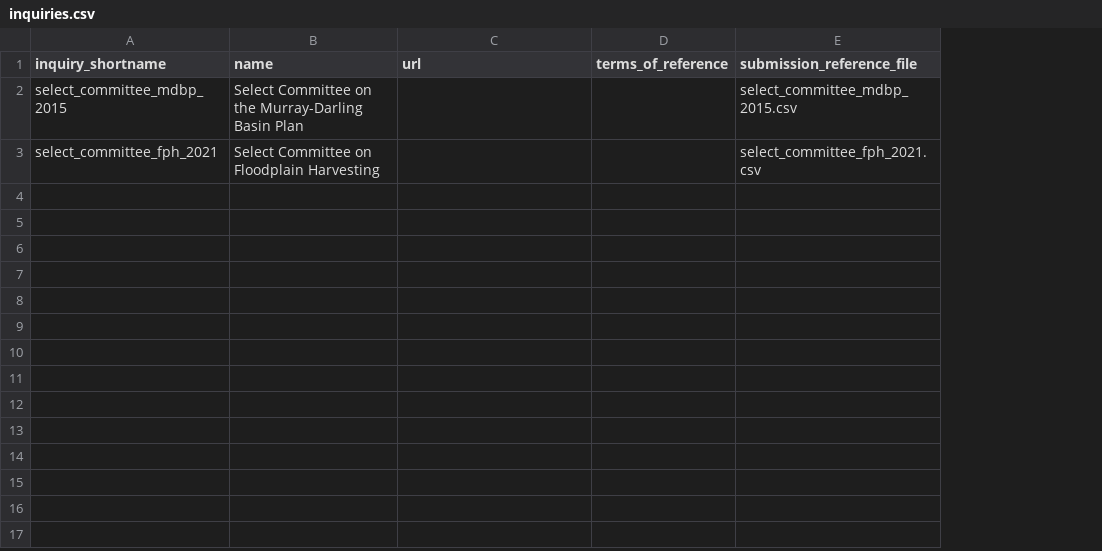
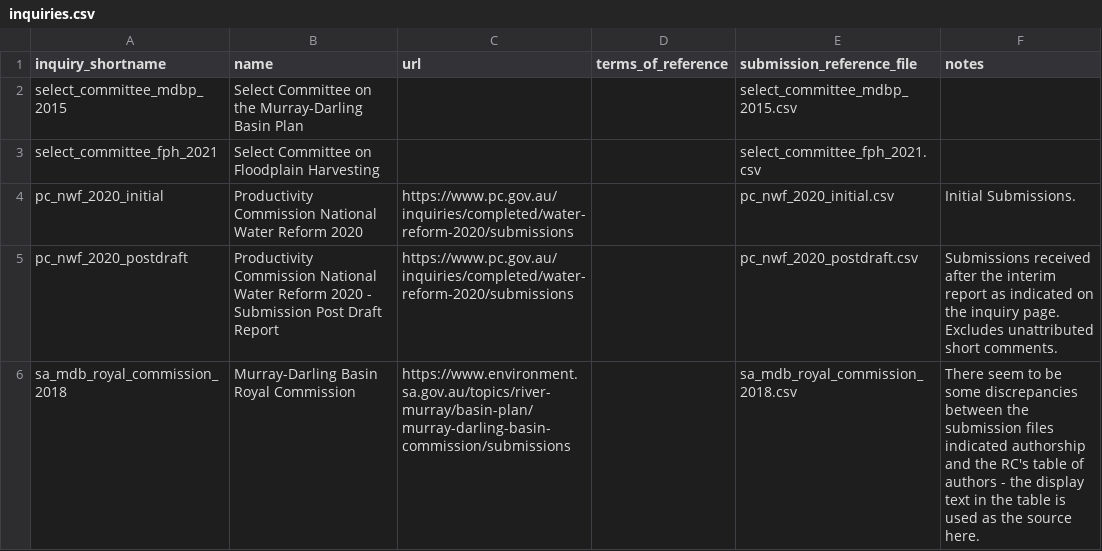
Before and after one commit to RodMarsh/WatertrustEquitySubmissionsAnalysis, a CSV file: inquiries/inquiries.csv, drawn as a sheet; the diff names each change by its address in the sheet, - before the commit and + after, or states it on an @@ line.

Commit message:
Add Productivity Commission inquiry and SA MDB Royal Commission submissions

```diff
--- a/inquiries/inquiries.csv
+++ b/inquiries/inquiries.csv
+column F (notes), empty
+row 4: pc_nwf_2020_initial | Productivity Commission National Water Reform 2020 | https://www.pc.gov.au/inquiries/completed/water-reform-2020/submissions |  | pc_nwf_2020_initial.csv | Initial Submissions.
+row 5: pc_nwf_2020_postdraft | Productivity Commission National Water Reform 2020 - Submission Post Draft Report | https://www.pc.gov.au/inquiries/completed/water-reform-2020/submissions |  | pc_nwf_2020_postdraft.csv | Submissions received after the interim report as indicated on the inquiry page. Excludes unattributed short comments.
+row 6: sa_mdb_royal_commission_2018 | Murray-Darling Basin Royal Commission | https://www.environment.sa.gov.au/topics/river-murray/basin-plan/murray-darling-basin-commission/submissions |  | sa_mdb_royal_commission_2018.csv | There seem to be some discrepancies between the submission files indicated authorship and the RC's table of authors - the display text in the table is used as the source here.
```
Also changed, not shown: 10 other files.
